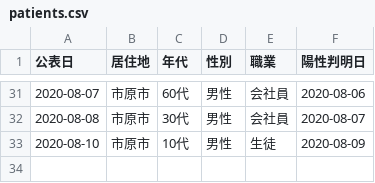
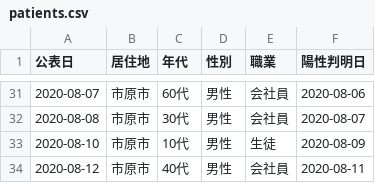
Before and after one commit to YanaseT/covid19_ichihara_make_json, a CSV file: src/Downloads/patients_data/patients.csv, drawn as a sheet; only a part is shown, gaps mark what is left out.

```diff
--- a/src/Downloads/patients_data/patients.csv
+++ b/src/Downloads/patients_data/patients.csv
@@ -33 +33,2 @@
 2020-08-10,市原市,10代,男性,生徒,2020-08-09
+2020-08-12,市原市,40代,男性,会社員,2020-08-11
```
Also changed, not shown: src/Downloads/final_data/total.csv, src/Downloads/table_data/corona_t.csv, 2 other files.
